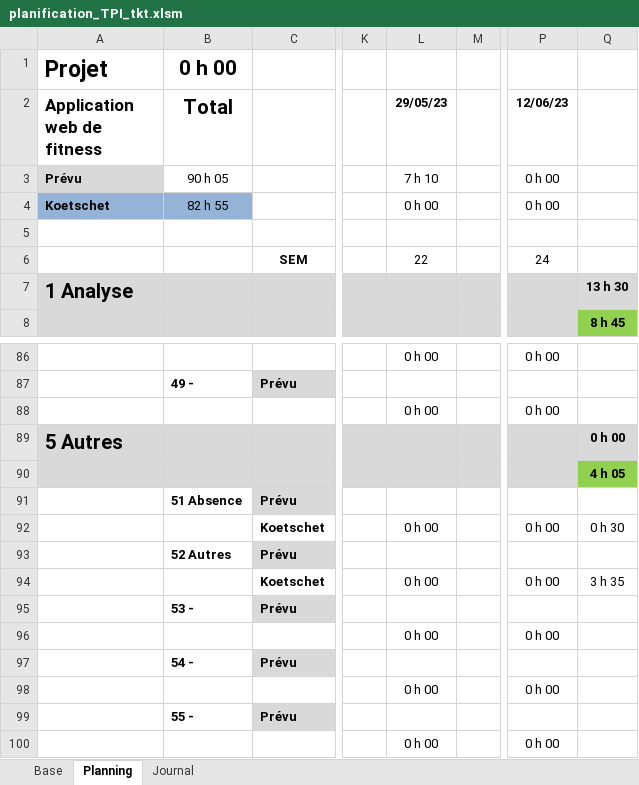
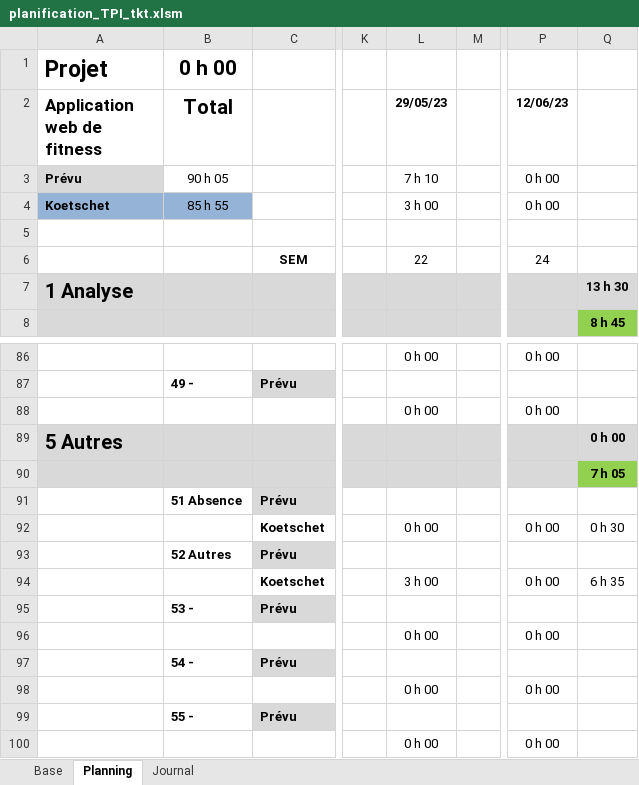
Before and after one commit to ThierryKoetschet/TPI_Thierry_Koetschet, an Excel workbook: planification_TPI_tkt.xlsm, sheet Planning, drawn as a sheet; only a part is shown, gaps mark what is left out; values as stored, in another font and other column widths than the file's, no borders; conditional formats not drawn; the diff names each change by its address in the sheet, - before the commit and + after, or states it on an @@ line.

```diff
--- a/planification_TPI_tkt.xlsm (sheet Planning)
+++ b/planification_TPI_tkt.xlsm (sheet Planning)
-B4 (Total): 82 h 55
+B4 (Total): 85 h 55
-L4 (29/05/23): 0 h 00
+L4 (29/05/23): 3 h 00
-Q90: 4 h 05
+Q90: 7 h 05
-L94 (29/05/23): 0 h 00
+L94 (29/05/23): 3 h 00
-Q94: 3 h 35
+Q94: 6 h 35
```
Also changed, not shown: sheet Journal, 20 other files.
